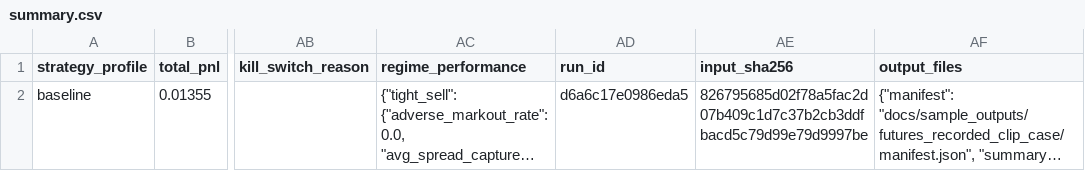
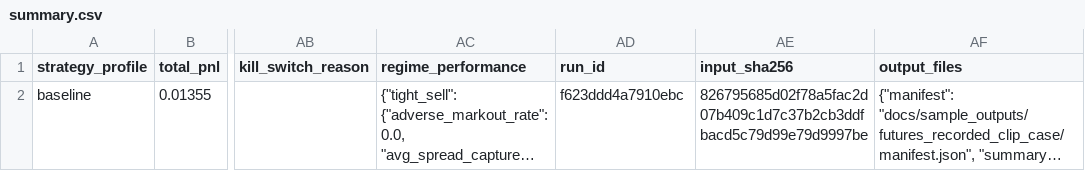
Before and after one commit to gobrienHFT/lob_sim, a CSV file: docs/sample_outputs/futures_recorded_clip_case/summary.csv, drawn as a sheet; only a part is shown, gaps mark what is left out; long unchanged cells end in …; the diff names each change by its address in the sheet, - before the commit and + after, or states it on an @@ line.

```diff
--- a/docs/sample_outputs/futures_recorded_clip_case/summary.csv
+++ b/docs/sample_outputs/futures_recorded_clip_case/summary.csv
-AD2 (run_id): d6a6c17e0986eda5
+AD2 (run_id): f623ddd4a7910ebc
```
Also changed, not shown: docs/sample_outputs/futures_replay_walkthrough/summary.csv, 18 other files.
